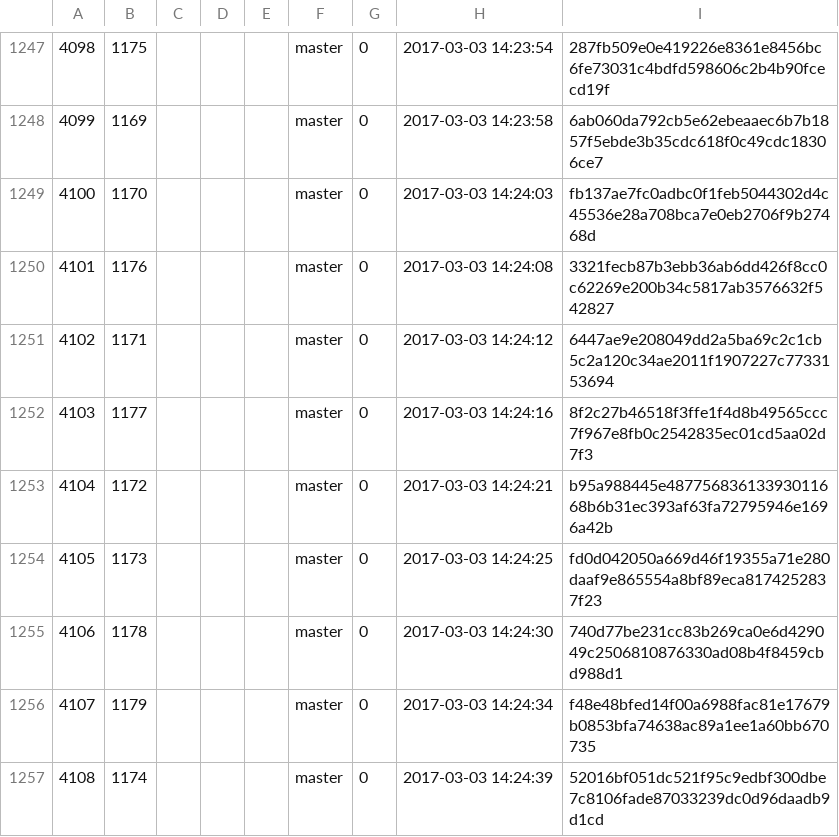
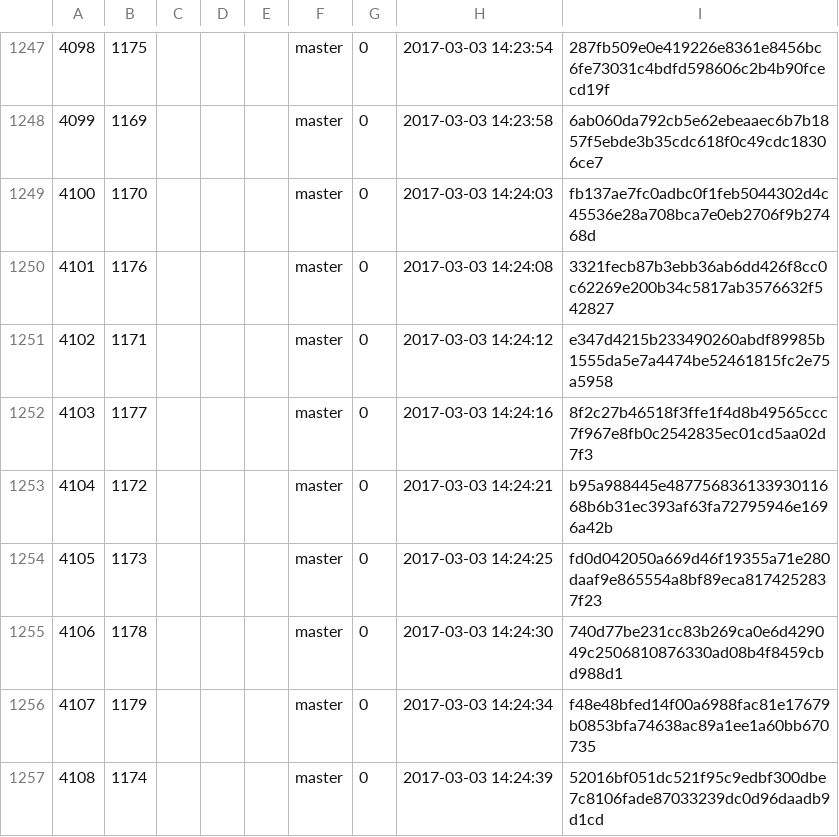
Before and after one commit to cppan/database, a CSV file: ProjectVersions.csv, drawn as a sheet; only a part is shown, gaps mark what is left out.

```diff
--- a/ProjectVersions.csv
+++ b/ProjectVersions.csv
@@ -1250,3 +1250,3 @@
 4101;1176;;;;master;0;2017-03-03 14:24:08;3321fecb87b3ebb36ab6dd426f8cc0c62269e200b34c5817ab3576632f542827
-4102;1171;;;;master;0;2017-03-03 14:24:12;6447ae9e208049dd2a5ba69c2c1cb5c2a120c34ae2011f1907227c7733153694
+4102;1171;;;;master;0;2017-03-03 14:24:12;e347d4215b233490260abdf89985b1555da5e7a4474be52461815fc2e75a5958
 4103;1177;;;;master;0;2017-03-03 14:24:16;8f2c27b46518f3ffe1f4d8b49565ccc7f967e8fb0c2542835ec01cd5aa02d7f3
```
Also changed, not shown: 1 other file.
